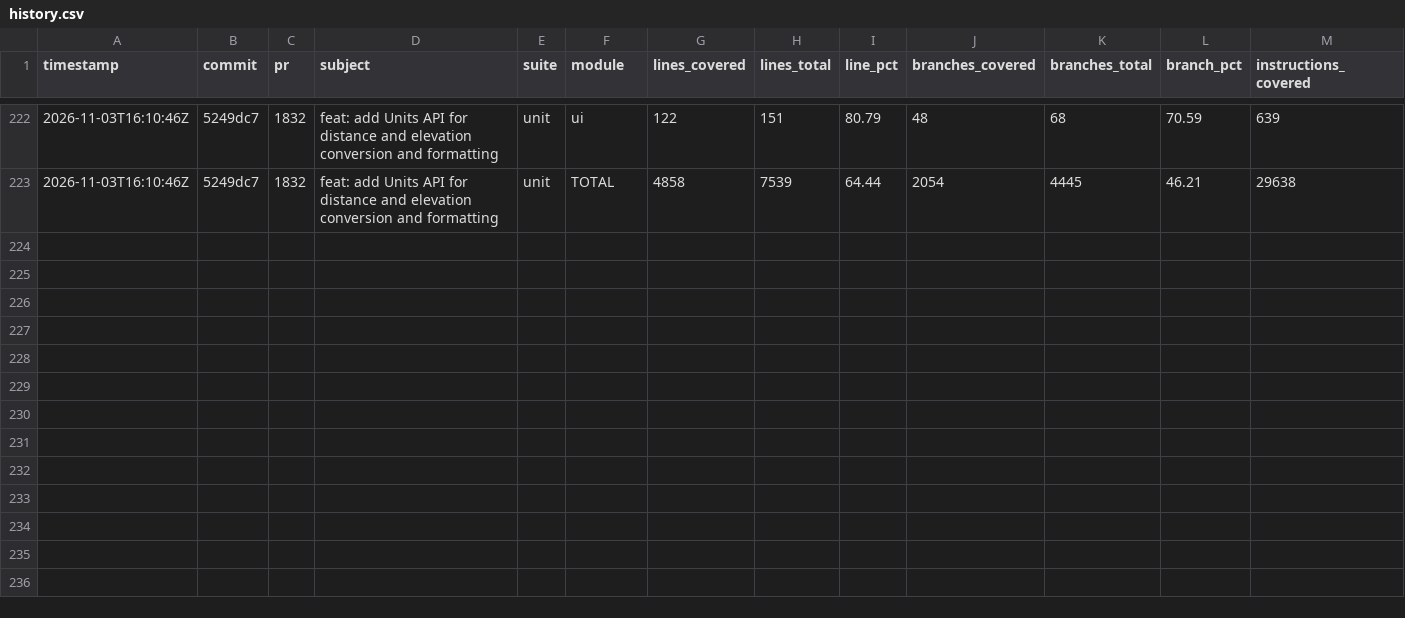
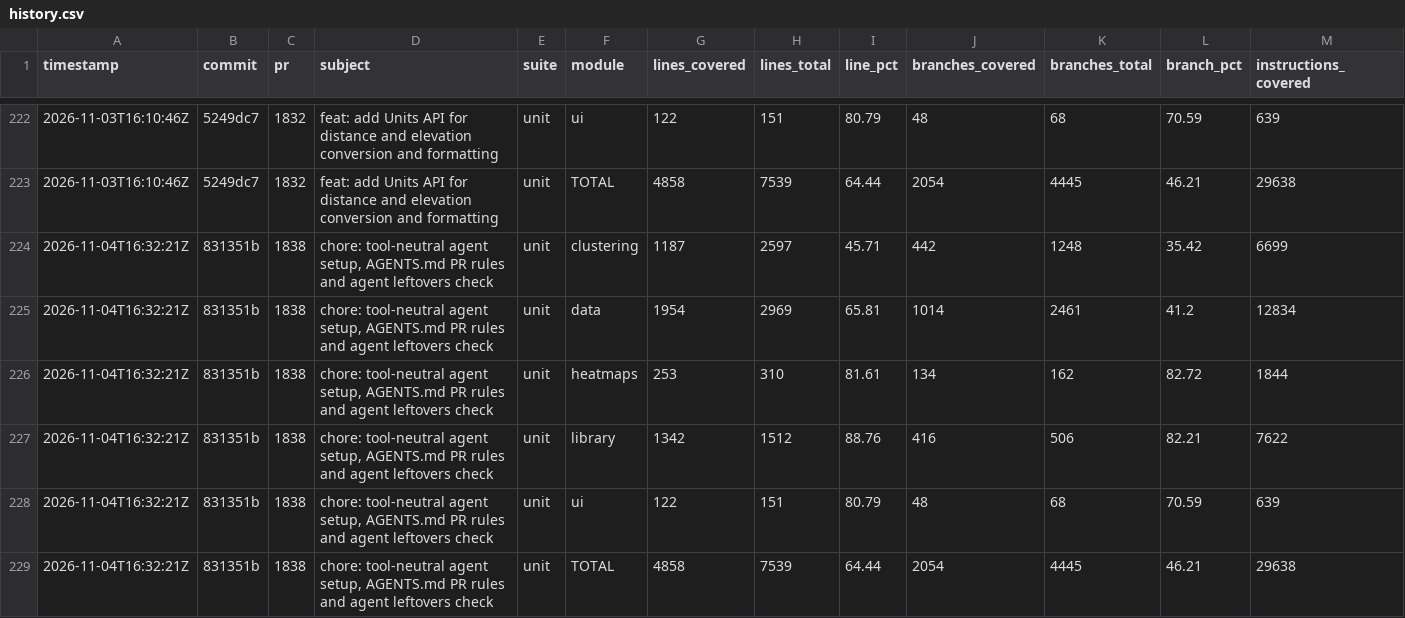
Before and after one commit to googlemaps/android-maps-utils, a CSV file: history.csv, drawn as a sheet; only a part is shown, gaps mark what is left out; rows hold the shown columns only; the diff names each change by its address in the sheet, - before the commit and + after, or states it on an @@ line.

Commit message:
chore: record unit coverage

```diff
--- a/history.csv
+++ b/history.csv
+row 224: 2026-11-04T16:32:21Z | 831351b | 1838 | chore: tool-neutral agent setup, AGENTS.md PR rules and agent leftovers check | unit | clustering | 1187 | 2597 | 45.71 | 442 | 1248 | 35.42 | 6699
+row 225: 2026-11-04T16:32:21Z | 831351b | 1838 | chore: tool-neutral agent setup, AGENTS.md PR rules and agent leftovers check | unit | data | 1954 | 2969 | 65.81 | 1014 | 2461 | 41.2 | 12834
+row 226: 2026-11-04T16:32:21Z | 831351b | 1838 | chore: tool-neutral agent setup, AGENTS.md PR rules and agent leftovers check | unit | heatmaps | 253 | 310 | 81.61 | 134 | 162 | 82.72 | 1844
+row 227: 2026-11-04T16:32:21Z | 831351b | 1838 | chore: tool-neutral agent setup, AGENTS.md PR rules and agent leftovers check | unit | library | 1342 | 1512 | 88.76 | 416 | 506 | 82.21 | 7622
+row 228: 2026-11-04T16:32:21Z | 831351b | 1838 | chore: tool-neutral agent setup, AGENTS.md PR rules and agent leftovers check | unit | ui | 122 | 151 | 80.79 | 48 | 68 | 70.59 | 639
+row 229: 2026-11-04T16:32:21Z | 831351b | 1838 | chore: tool-neutral agent setup, AGENTS.md PR rules and agent leftovers check | unit | TOTAL | 4858 | 7539 | 64.44 | 2054 | 4445 | 46.21 | 29638
```
Also changed, not shown: 1 other file.
